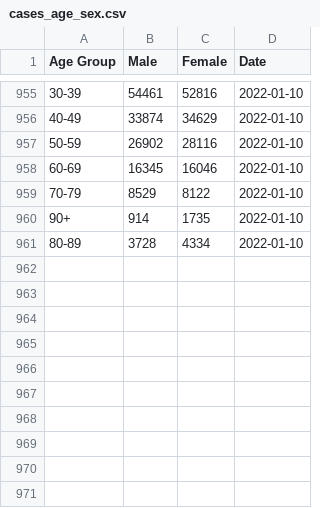
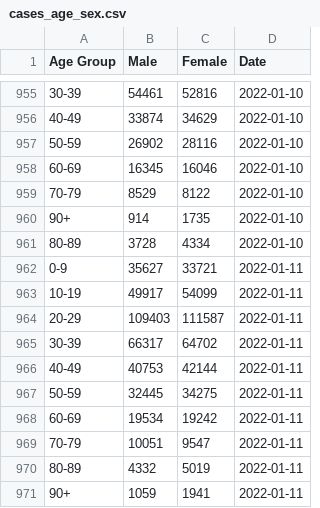
Before and after one commit to guardian/oz-covid-health-data, a CSV file: output/cases_age_sex.csv, drawn as a sheet; only a part is shown, gaps mark what is left out.

```diff
--- a/output/cases_age_sex.csv
+++ b/output/cases_age_sex.csv
@@ -961 +961,11 @@ Age Group,Male,Female,Date
 80-89,3728,4334,2022-01-10
+0-9,35627,33721,2022-01-11
+10-19,49917,54099,2022-01-11
+20-29,109403,111587,2022-01-11
+30-39,66317,64702,2022-01-11
+40-49,40753,42144,2022-01-11
+50-59,32445,34275,2022-01-11
+60-69,19534,19242,2022-01-11
+70-79,10051,9547,2022-01-11
+80-89,4332,5019,2022-01-11
+90+,1059,1941,2022-01-11
```
Also changed, not shown: archive/cases_feed_archive.csv, output/ndis.csv, 16 other files.
